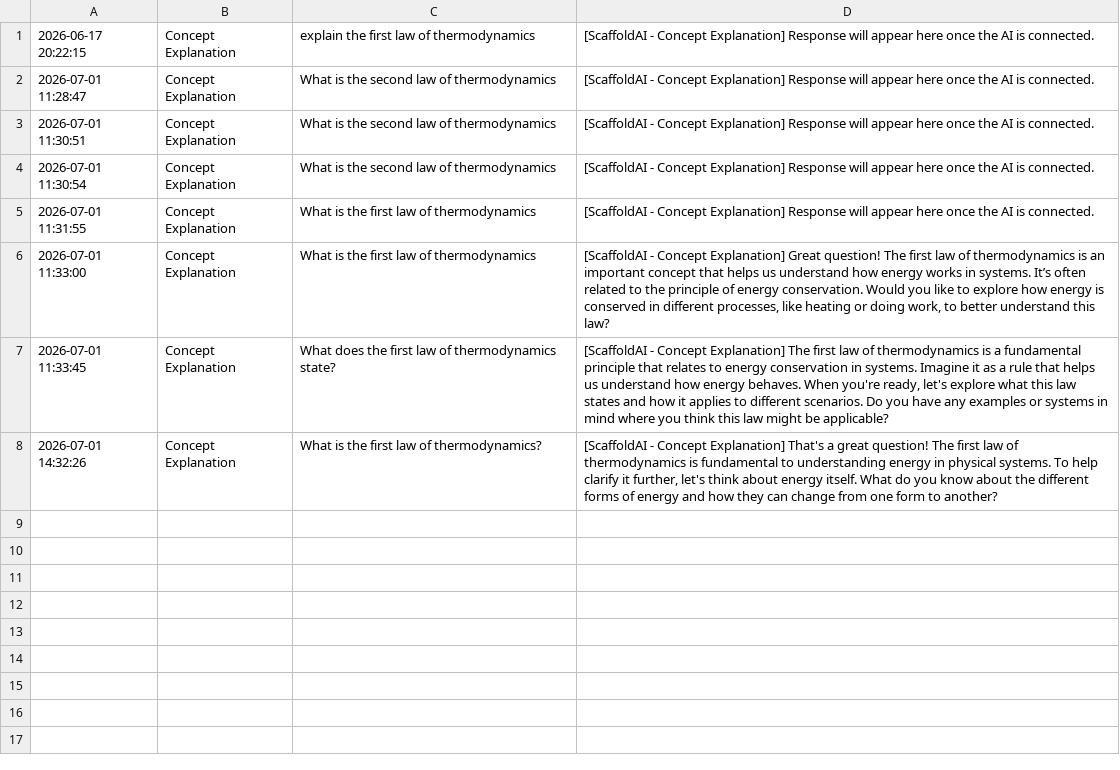
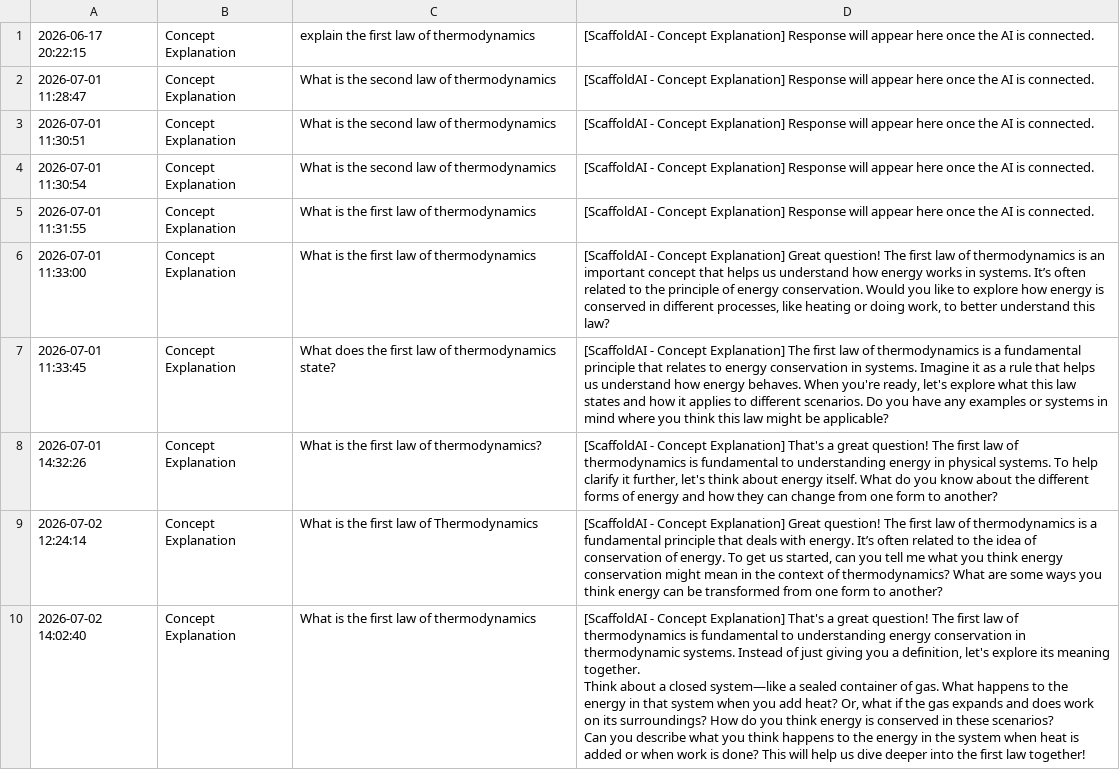
Before and after one commit to JosephineC38/ScaffoldAI, a CSV file: prototype/eval/activity_log.csv, drawn as a sheet.

```diff
--- a/prototype/eval/activity_log.csv
+++ b/prototype/eval/activity_log.csv
@@ -9 +9,7 @@
 2026-07-01 14:32:26,Concept Explanation,What is the first law of thermodynamics?,"[ScaffoldAI - Concept Explanation] That's a great question! The first law of thermodynamics is fundamental to understanding energy in physical systems. To help clarify it further, let's think about energy itself. What do you know about the different forms of energy and how they can change from one form to another?",
+2026-07-02 12:24:14,Concept Explanation,What is the first law of Thermodynamics,"[ScaffoldAI - Concept Explanation] Great question! The first law of thermodynamics is a fundamental principle that deals with energy. It’s often related to the idea of conservation of energy. To get us started, can you tell me what you think energy conservation might mean in the context of thermodynamics? What are some ways you think energy can be transformed from one form to another?",
+2026-07-02 14:02:40,Concept Explanation,What is the first law of thermodynamics,"[ScaffoldAI - Concept Explanation] That's a great question! The first law of thermodynamics is fundamental to understanding energy conservation in thermodynamic systems. Instead of just giving you a definition, let's explore its meaning together.
+
+Think about a closed system—like a sealed container of gas. What happens to the energy in that system when you add heat? Or, what if the gas expands and does work on its surroundings? How do you think energy is conserved in these scenarios?
+
+Can you describe what you think happens to the energy in the system when heat is added or when work is done? This will help us dive deeper into the first law together!",
```
Also changed, not shown: 4 other files.
